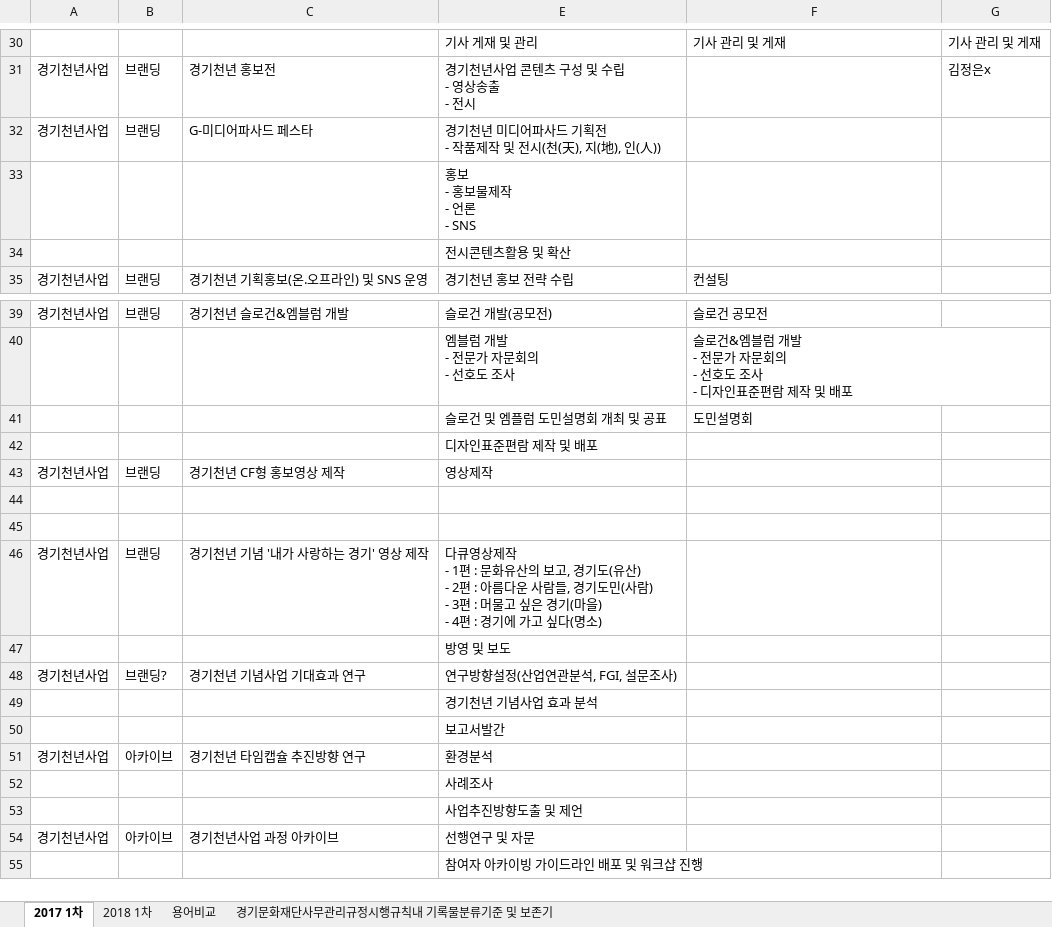
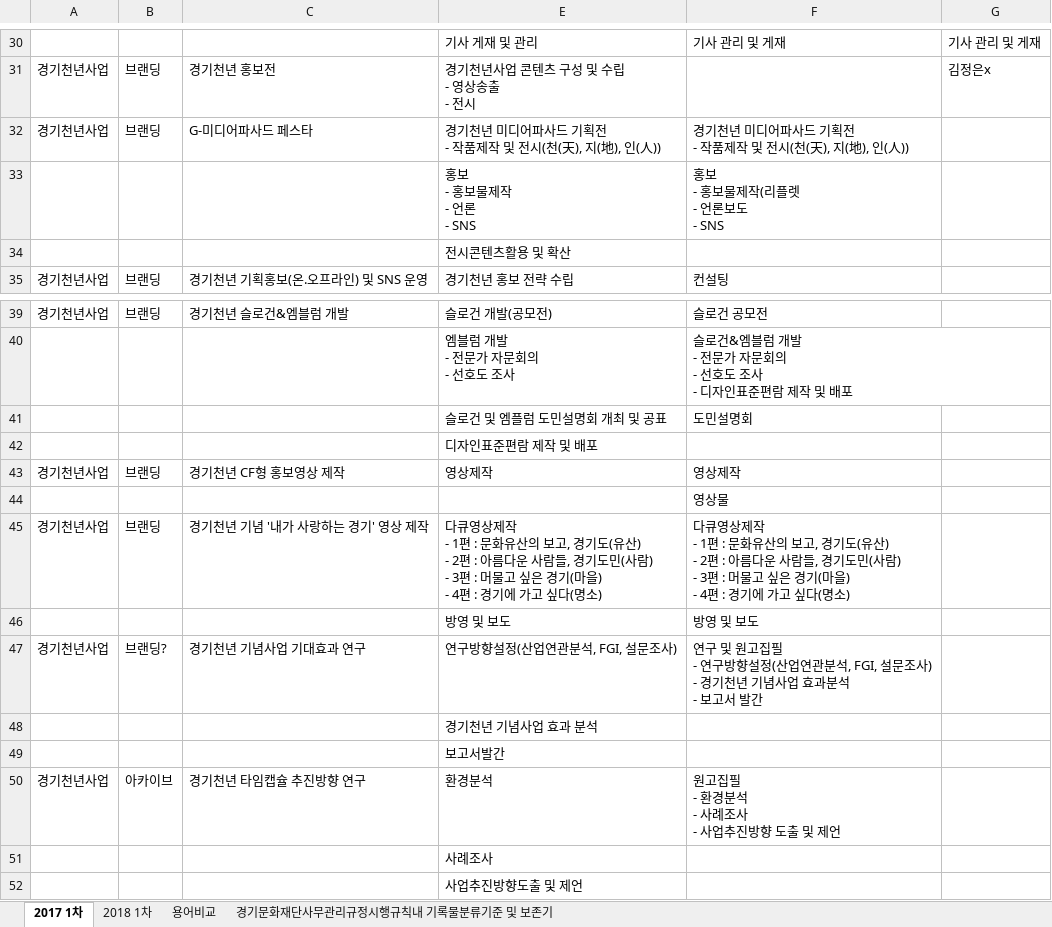
Before and after one commit to leeeeees/larchiveum, an Excel workbook: ggma_Business Reference Model.xlsx, sheet 2017 1차, drawn as a sheet; only a part is shown, gaps mark what is left out; the shorter side is filled out with more unchanged rows; values as stored, in another font and other column widths than the file's, no cell formats; removed rows and columns are numbered as before the commit, all else as after; ↵ is a line break in a cell; the diff names each change by its address in the sheet, - before the commit and + after, or states it on an @@ line.

```diff
--- a/ggma_Business Reference Model.xlsx (sheet 2017 1차)
+++ b/ggma_Business Reference Model.xlsx (sheet 2017 1차)
-F32: (empty)
+F32: 경기천년 미디어파사드 기획전 ↵ - 작품제작 및 전시(천(天), 지(地), 인(人))
-F33: (empty)
+F33: 홍보 ↵ - 홍보물제작(리플렛 ↵ - 언론보도 ↵ - SNS
-F43: (empty)
+F43: 영상제작
-F44: (empty)
+F44: 영상물
-row 45: (empty)
-F45: (empty)
+F45: 다큐영상제작 ↵ - 1편 : 문화유산의 보고, 경기도(유산) ↵ - 2편 : 아름다운 사람들, 경기도민(사람) ↵ - 3편 : 머물고 싶은 경기(마을) ↵ - 4편 : 경기에 가고 싶다(명소)
-F46: (empty)
+F46: 방영 및 보도
-F47: (empty)
+F47: 연구 및 원고집필 ↵ - 연구방향설정(산업연관분석, FGI, 설문조사) ↵ - 경기천년 기념사업 효과분석 ↵ - 보고서 발간
-F50: (empty)
+F50: 원고집필 ↵ - 환경분석 ↵ - 사례조사 ↵ - 사업추진방향 도출 및 제언
```
Also changed, not shown: cell formats, 4 other files.
